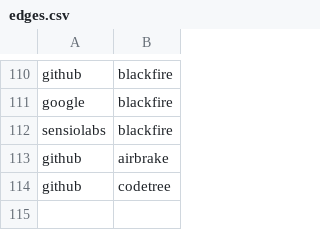
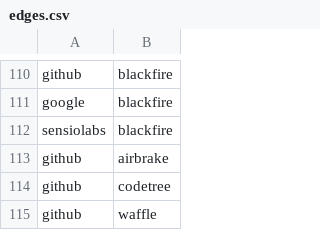
Before and after one commit to adriens/my-cloud-connections, a CSV file: edges.csv, drawn as a sheet; only a part is shown, gaps mark what is left out.

```diff
--- a/edges.csv
+++ b/edges.csv
@@ -114 +114,2 @@ github,airbrake
 github,codetree
+github,waffle
```
Also changed, not shown: nodes.csv.
